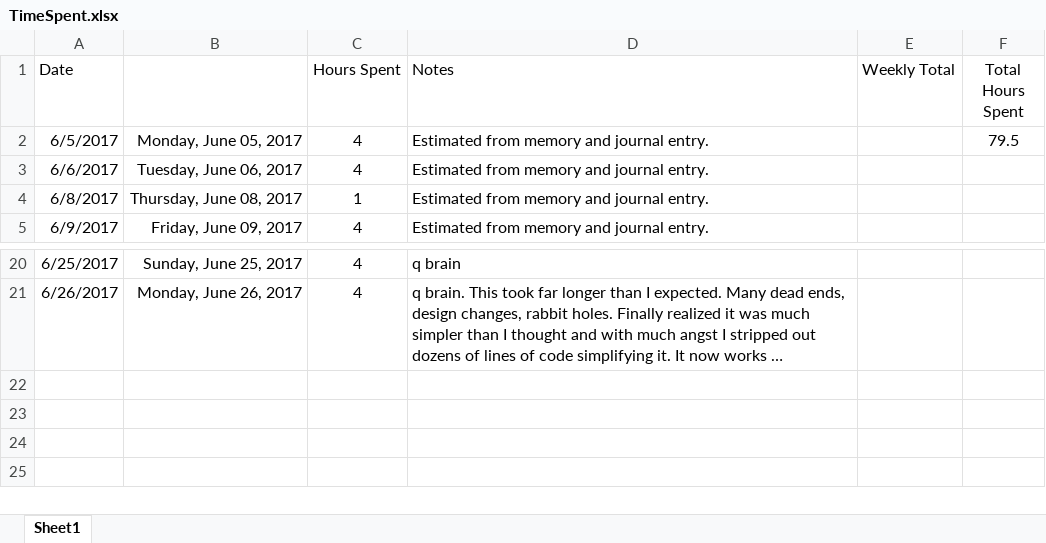
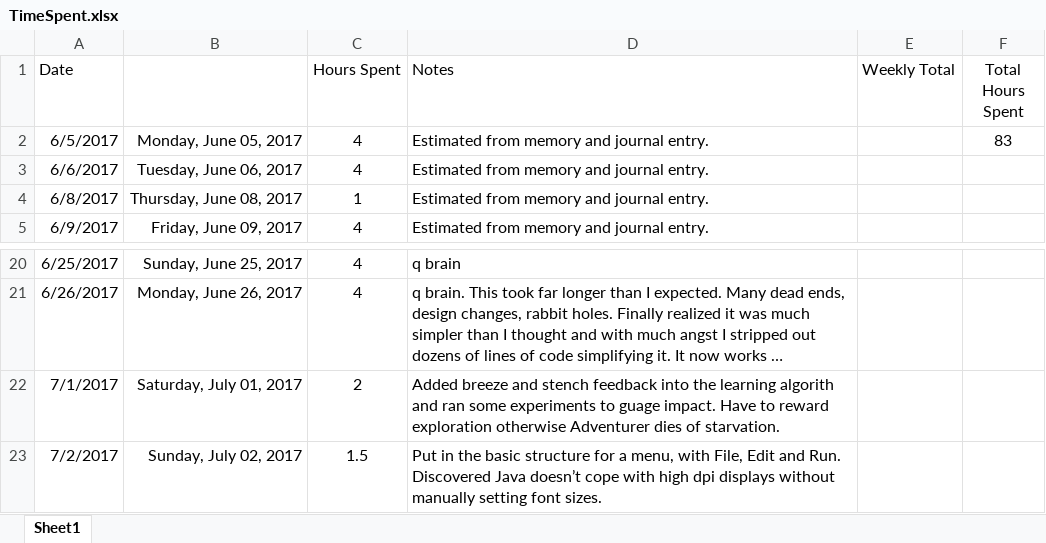
Before and after one commit to rburgmann/WumpusWorld, an Excel workbook: Spreadsheets/TimeSpent.xlsx, sheet Sheet1, drawn as a sheet; only a part is shown, gaps mark what is left out; long unchanged cells end in …; values as stored, in another font and other column widths than the file's, no borders; the diff names each change by its address in the sheet, - before the commit and + after, or states it on an @@ line.

```diff
--- a/Spreadsheets/TimeSpent.xlsx (sheet Sheet1)
+++ b/Spreadsheets/TimeSpent.xlsx (sheet Sheet1)
-F2 (Total Hours Spent): 79.5
+F2 (Total Hours Spent): 83
+row 22: 7/1/2017 | Saturday, July 01, 2017 | 2 | Added breeze and stench feedback into the learning algorith and ran some experiments to guage impact. Have to reward exploration otherwise Adventurer dies of starvation.
+row 23: 7/2/2017 | Sunday, July 02, 2017 | 1.5 | Put in the basic structure for a menu, with File, Edit and Run. Discovered Java doesn’t cope with high dpi displays without manually setting font sizes.
```
Also changed, not shown: 17 other files.
